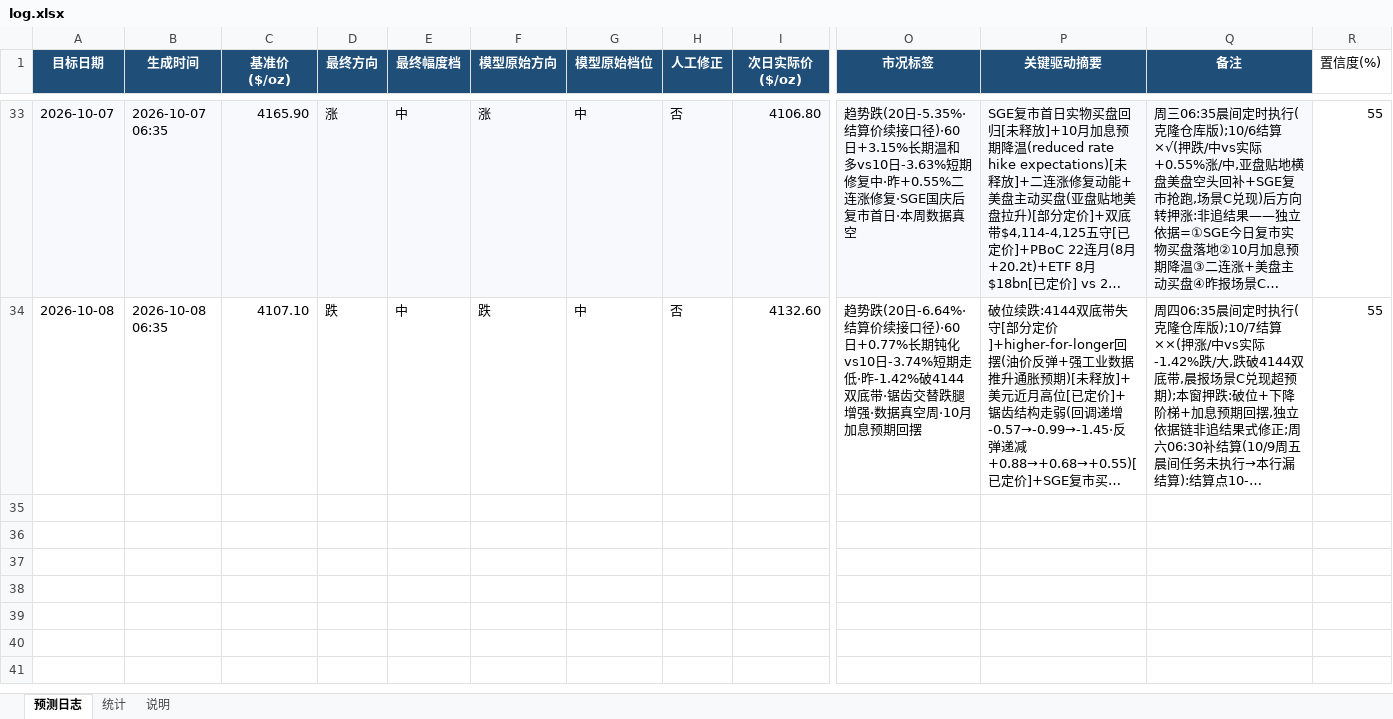
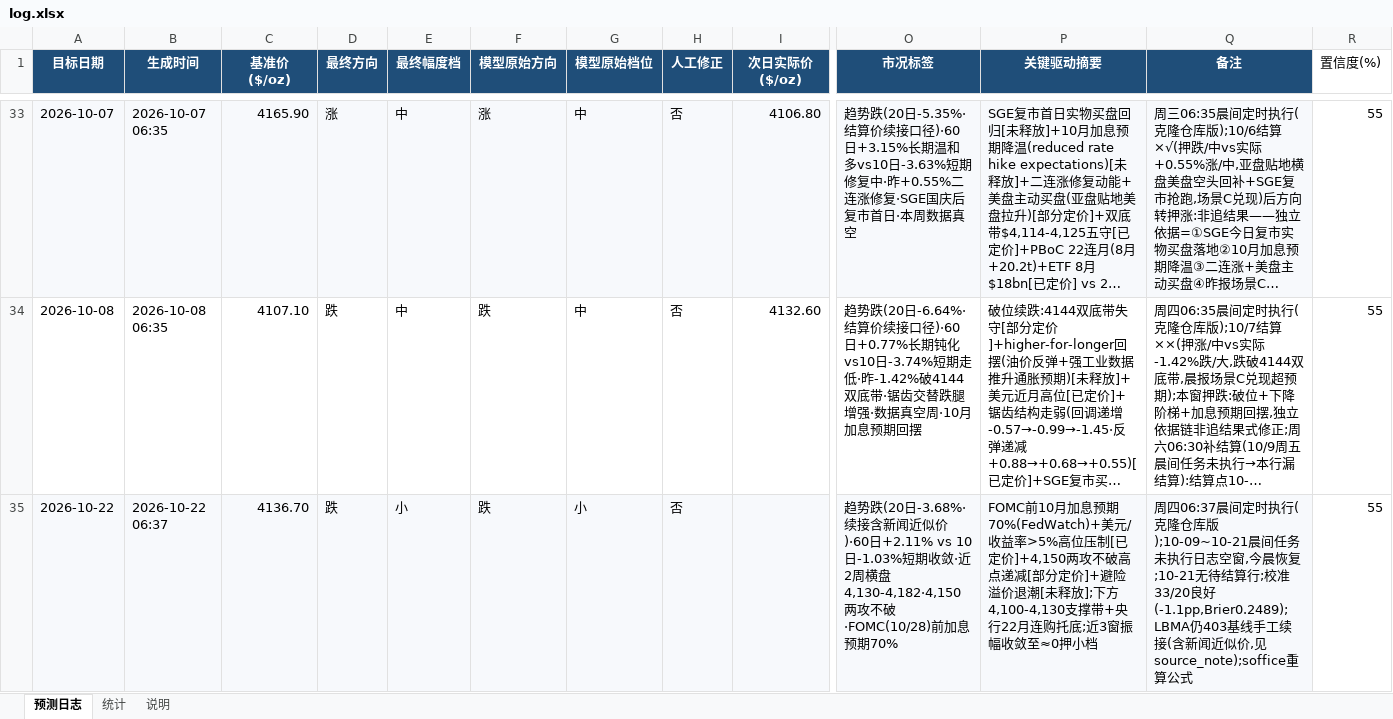
Before and after one commit to zhangjiayi03/gold-predictor, an Excel workbook: log.xlsx, sheet 预测日志, drawn as a sheet; only a part is shown, gaps mark what is left out; long unchanged cells end in …; values as stored, in another font and other column widths than the file's, no borders; rows hold the shown columns only; the diff names each change by its address in the sheet, - before the commit and + after, or states it on an @@ line.

```diff
--- a/log.xlsx (sheet 预测日志)
+++ b/log.xlsx (sheet 预测日志)
+row 35: 2026-10-22 | 2026-10-22 06:37 | 4136.70 | 跌 | 小 | 跌 | 小 | 否 |  | 趋势跌(20日-3.68%·续接含新闻近似价)·60日+2.11% vs 10日-1.03%短期收敛·近2周横盘4,130-4,182·4,150两攻不破·FOMC(10/28)前加息预期70% | FOMC前10月加息预期70%(FedWatch)+美元/收益率>5%高位压制[已定价]+4,150两攻不破高点递减[部分定价]+避险溢价退潮[未释放];下方4,100-4,130支撑带+央行22月连购托底;近3窗振幅收敛至≈0押小档 | 周四06:37晨间定时执行(克隆仓库版);10-09~10-21晨间任务未执行日志空窗,今晨恢复;10-21无待结算行;校准33/20良好(-1.1pp,Brier0.2489);LBMA仍403基线手工续接(含新闻近似价,见source_note);soffice重算公式 | 55
```
Also changed, not shown: sheet 统计, 8 other files.
